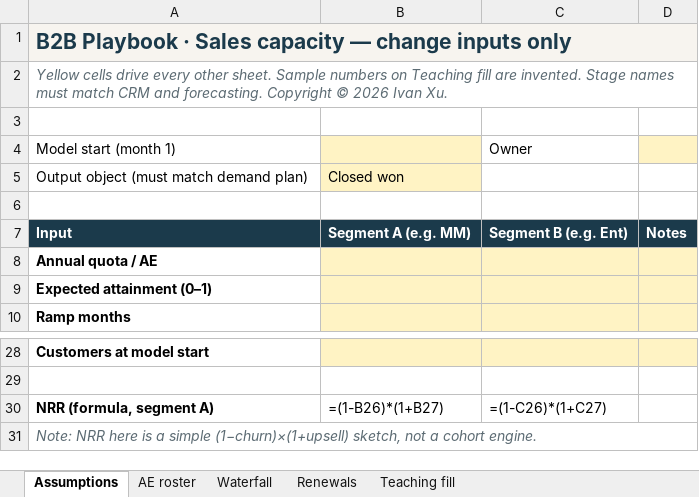
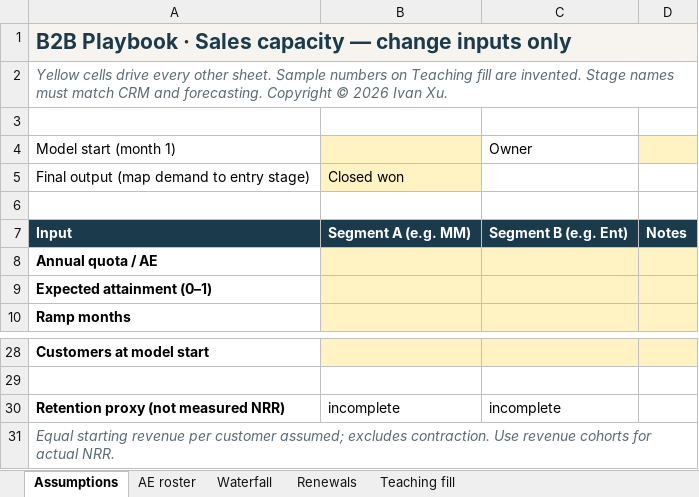
Before and after one commit to weilun88313/B2B-Playbook, an Excel workbook: templates/gtm-sales-capacity.xlsx, sheet Assumptions, drawn as a sheet; only a part is shown, gaps mark what is left out; values as stored, in another font and other column widths than the file's, no borders; formulas without a stored value are shown as written; removed rows and columns are numbered as before the commit, all else as after; the diff names each change by its address in the sheet, - before the commit and + after, or states it on an @@ line.

```diff
--- a/templates/gtm-sales-capacity.xlsx (sheet Assumptions)
+++ b/templates/gtm-sales-capacity.xlsx (sheet Assumptions)
-A5: Output object (must match demand plan)
+A5: Final output (map demand to entry stage)
-row 30: NRR (formula, segment A) | =(1-B26)*(1+B27) | =(1-C26)*(1+C27)
+row 30: Retention proxy (not measured NRR) | incomplete | incomplete
-A31: Note: NRR here is a simple (1−churn)×(1+upsell) sketch, not a cohort engine.
+A31: Equal starting revenue per customer assumed; excludes contraction. Use revenue cohorts for actual NRR.
```
Also changed, not shown: sheet Waterfall, sheet Renewals, sheet AE roster, templates/gtm-demand-plan.xlsx, 4 other files.
